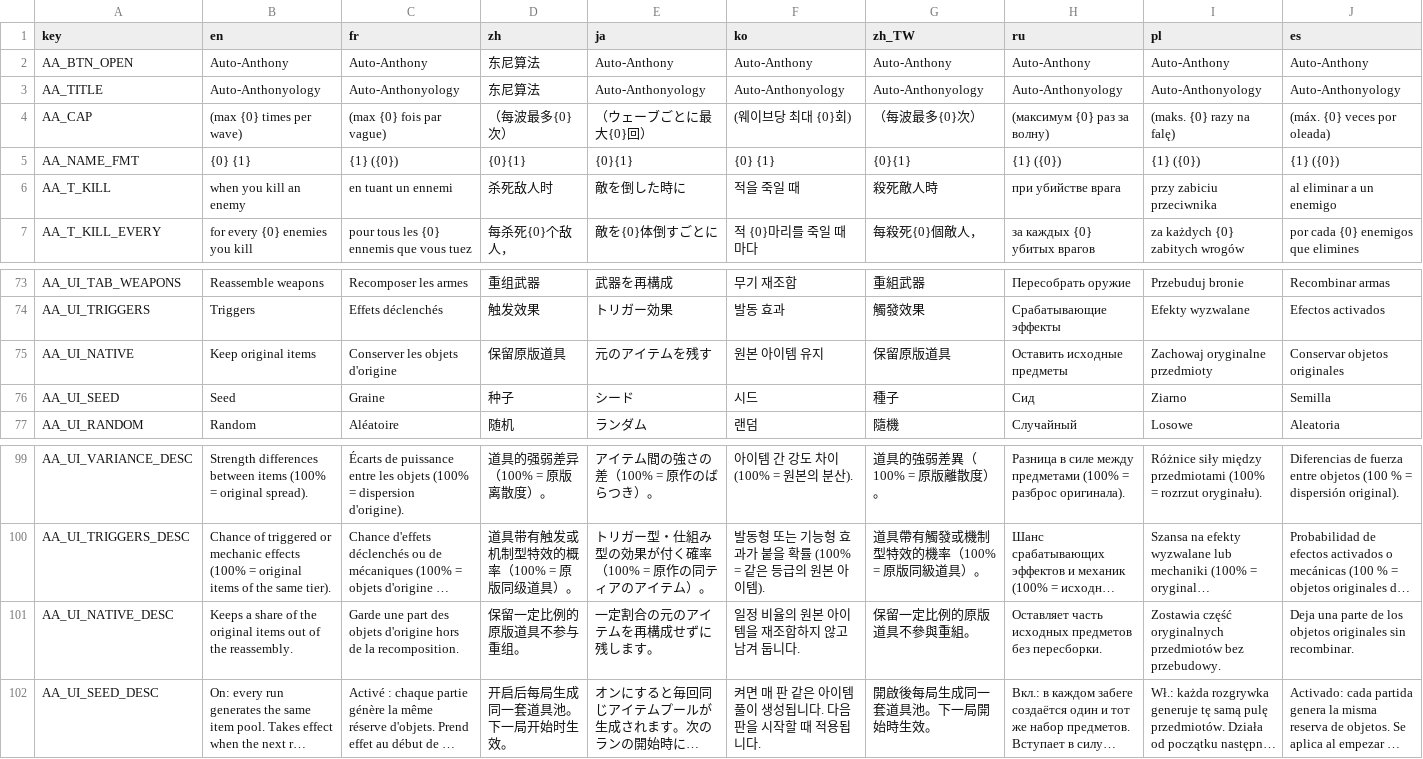
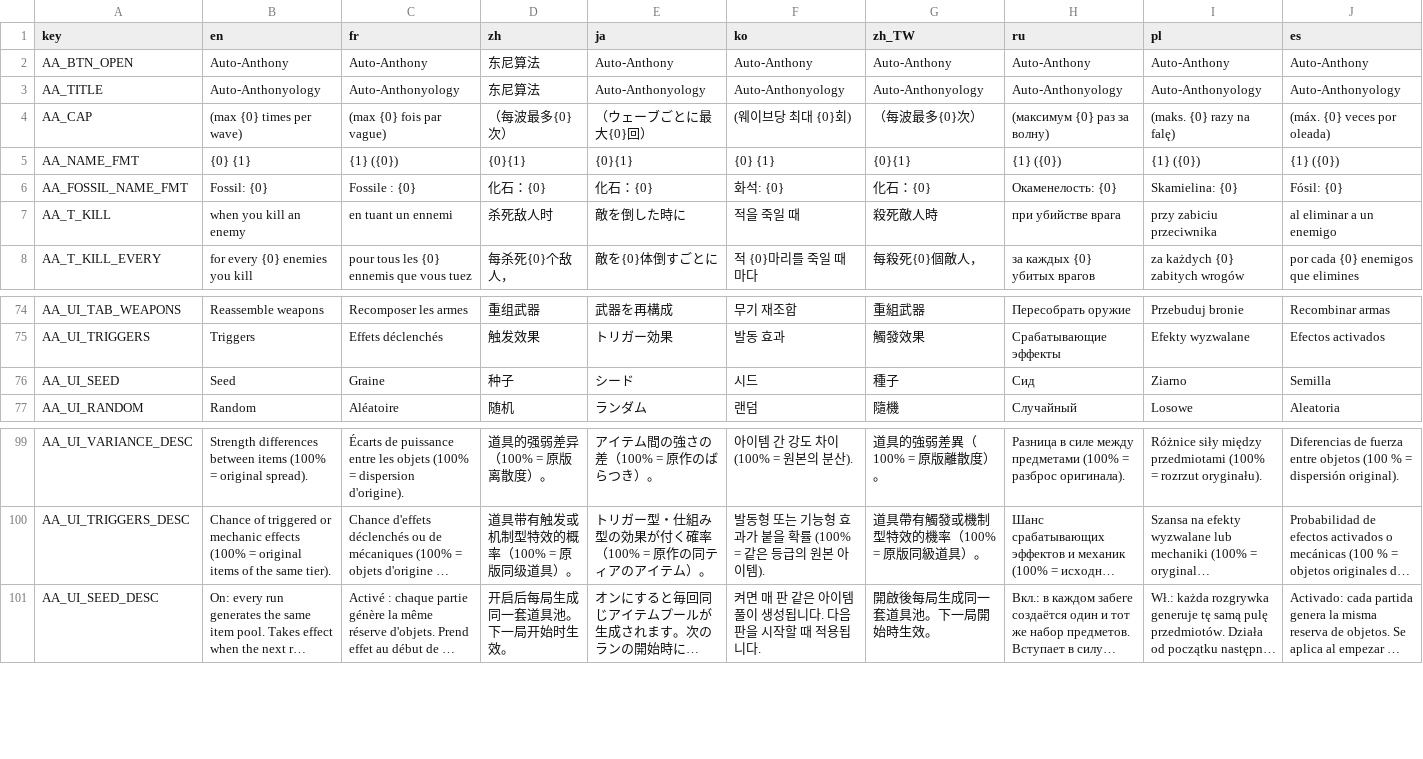
Before and after one commit to mojimoon/BrotatoMods, a CSV file: Mojimoon-AutoAnthony/translations/autoanthony.csv, drawn as a sheet; only a part is shown, gaps mark what is left out; long unchanged cells end in …; removed rows and columns are numbered as before the commit, all else as after; rows hold the shown columns only; the diff names each change by its address in the sheet, - before the commit and + after, or states it on an @@ line.

Commit message:
AutoAnthony (2.1.0): improvement

```diff
--- a/Mojimoon-AutoAnthony/translations/autoanthony.csv
+++ b/Mojimoon-AutoAnthony/translations/autoanthony.csv
+row 6: AA_FOSSIL_NAME_FMT | Fossil: {0} | Fossile : {0} | 化石：{0} | 化石：{0} | 화석: {0} | 化石：{0} | Окаменелость: {0} | Skamielina: {0} | Fósil: {0}
-row 75: AA_UI_NATIVE | Keep original items | Conserver les objets d'origine | 保留原版道具 | 元のアイテムを残す | 원본 아이템 유지 | 保留原版道具 | Оставить исходные предметы | Zachowaj oryginalne przedmioty | Conservar objetos originales
-row 101: AA_UI_NATIVE_DESC | Keeps a share of the original items out of the reassembly. | Garde une part des objets d'origine hors de la recomposition. | 保留一定比例的原版道具不参与重组。 | 一定割合の元のアイテムを再構成せずに残します。 | 일정 비율의 원본 아이템을 재조합하지 않고 남겨 둡니다. | 保留一定比例的原版道具不參與重組。 | Оставляет часть исходных предметов без пересборки. | Zostawia część oryginalnych przedmiotów bez przebudowy. | Deja una parte de los objetos originales sin recombinar.
```
Also changed, not shown: 16 other files.
